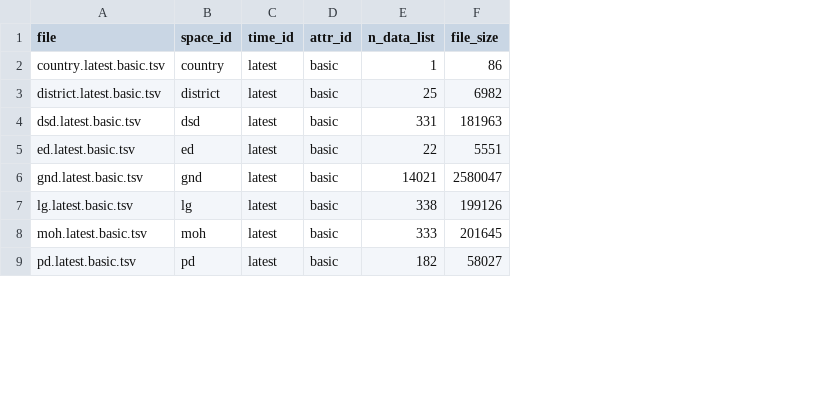
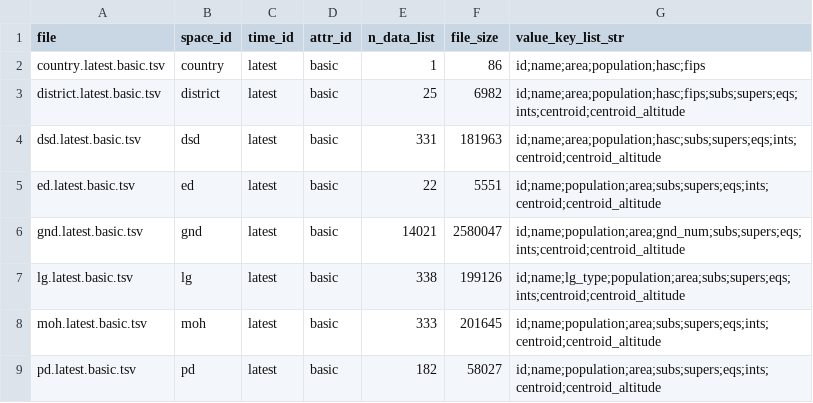
Before and after one commit to nuuuwan/metaverse, a TSV file: public/data/gig2/_metadata.tsv, drawn as a sheet; only a part is shown; the diff names each change by its address in the sheet, - before the commit and + after, or states it on an @@ line.

Commit message:
[main] Added new metadata (2021-09-17-1411)

```diff
--- a/public/data/gig2/_metadata.tsv
+++ b/public/data/gig2/_metadata.tsv
+column G (value_key_list_str), rows 2-9: id;name;area;population;hasc;fips | id;name;area;population;hasc;fips;subs;supers;eqs;ints;centroid;centroid_altitude | id;name;area;population;hasc;subs;supers;eqs;ints;centroid;centroid_altitude | id;name;population;area;subs;supers;eqs;ints;centroid;centroid_altitude | id;name;population;area;gnd_num;subs;supers;eqs;ints;centroid;centroid_altitude | id;name;lg_type;population;area;subs;supers;eqs;ints;centroid;centroid_altitude | id;name;population;area;subs;supers;eqs;ints;centroid;centroid_altitude | id;name;population;area;subs;supers;eqs;ints;centroid;centroid_altitude
```
Also changed, not shown: 2 other files.
